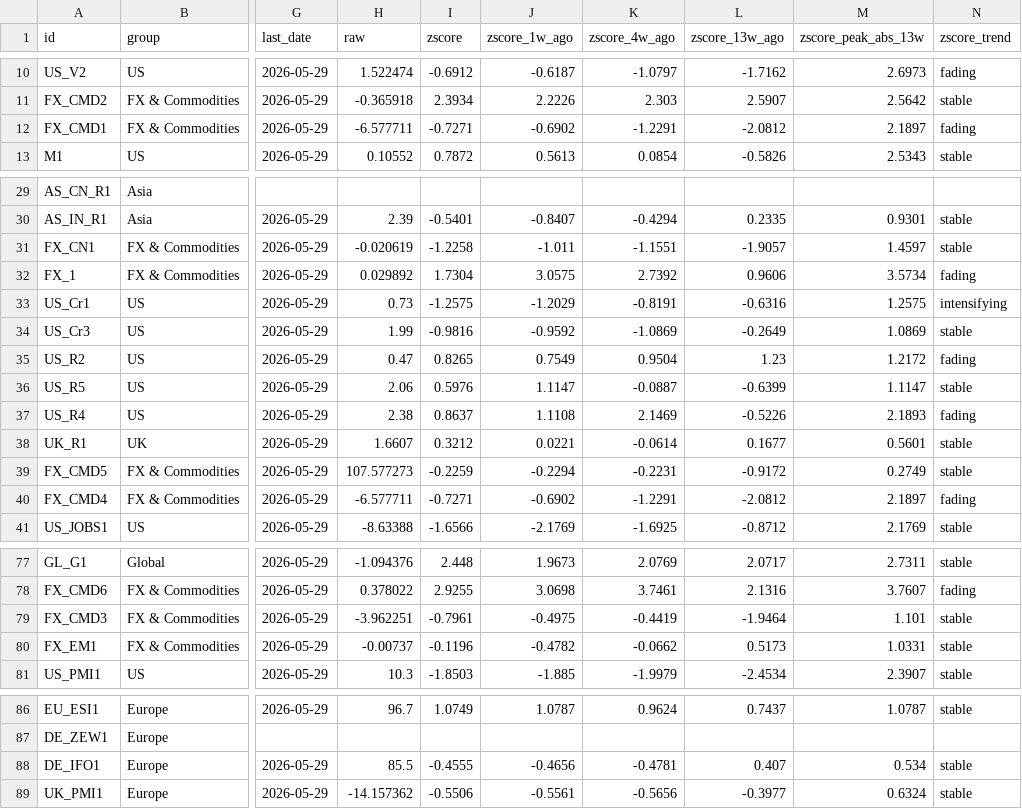
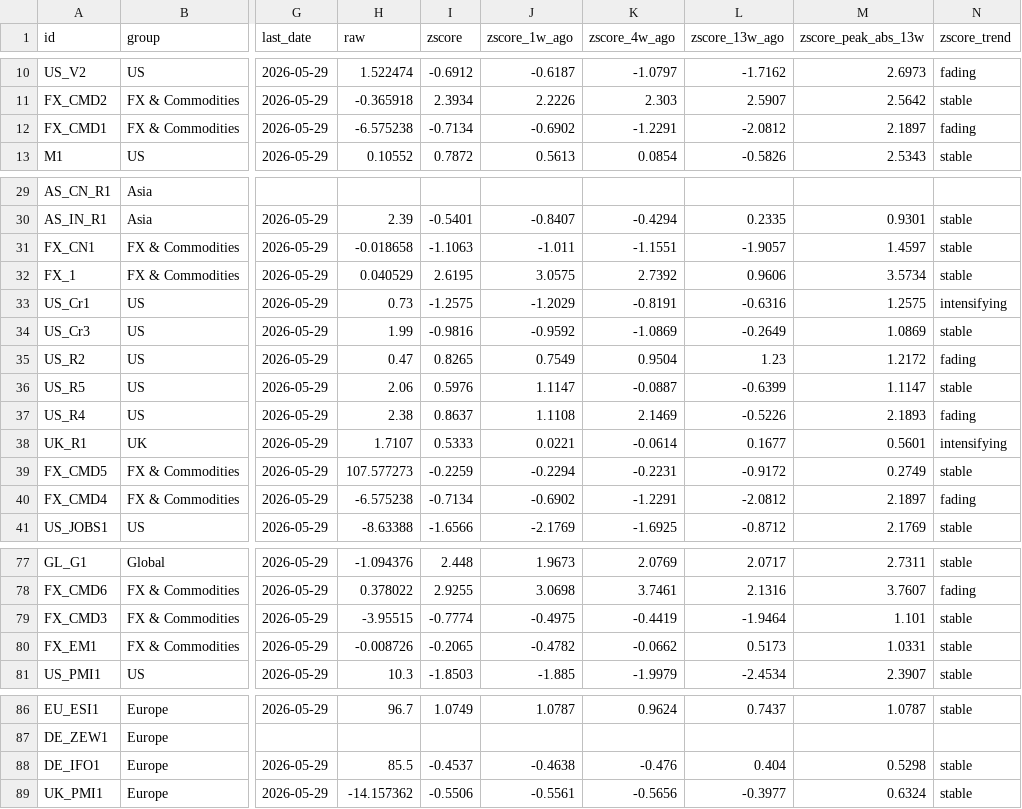
Before and after one commit to Kasim81/market_dash_auto, a CSV file: data/macro_market.csv, drawn as a sheet; only a part is shown, gaps mark what is left out; the diff covers the shown part only; the diff names each change by its address in the sheet, - before the commit and + after, or states it on an @@ line.

```diff
--- a/data/macro_market.csv
+++ b/data/macro_market.csv
-H12 (raw): -6.577711
+H12 (raw): -6.575238
-I12 (zscore): -0.7271
+I12 (zscore): -0.7134
-H31 (raw): -0.020619
+H31 (raw): -0.018658
-I31 (zscore): -1.2258
+I31 (zscore): -1.1063
-H32 (raw): 0.029892
+H32 (raw): 0.040529
-I32 (zscore): 1.7304
+I32 (zscore): 2.6195
-N32 (zscore_trend): fading
+N32 (zscore_trend): stable
-H38 (raw): 1.6607
+H38 (raw): 1.7107
-I38 (zscore): 0.3212
+I38 (zscore): 0.5333
-N38 (zscore_trend): stable
+N38 (zscore_trend): intensifying
-H40 (raw): -6.577711
+H40 (raw): -6.575238
-I40 (zscore): -0.7271
+I40 (zscore): -0.7134
-H79 (raw): -3.962251
+H79 (raw): -3.95515
-I79 (zscore): -0.7961
+I79 (zscore): -0.7774
-H80 (raw): -0.00737
+H80 (raw): -0.008726
-I80 (zscore): -0.1196
+I80 (zscore): -0.2065
-I88 (zscore): -0.4555
+I88 (zscore): -0.4537
-J88 (zscore_1w_ago): -0.4656
+J88 (zscore_1w_ago): -0.4638
-K88 (zscore_4w_ago): -0.4781
+K88 (zscore_4w_ago): -0.476
-L88 (zscore_13w_ago): 0.407
+L88 (zscore_13w_ago): 0.404
-M88 (zscore_peak_abs_13w): 0.534
+M88 (zscore_peak_abs_13w): 0.5298
```
Also changed, not shown: 4 edited cells elsewhere in this file, data/macro_economic.csv, data/market_data.csv, 8 other files.
